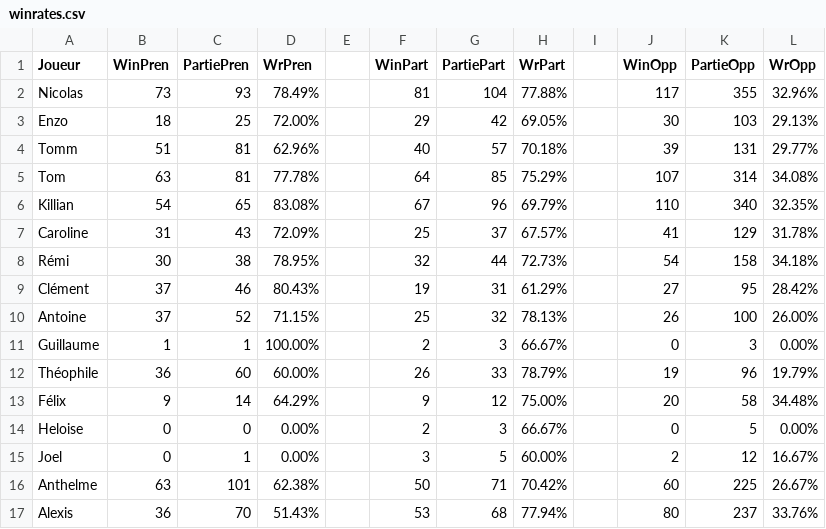
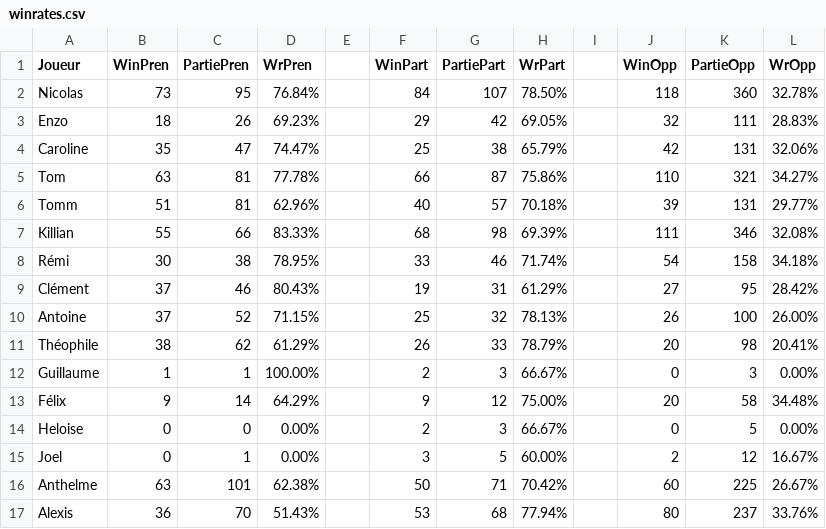
Before and after one commit to Nicolas62x/TarotCalculator, a CSV file: output/winrates.csv, drawn as a sheet.

```diff
--- a/output/winrates.csv
+++ b/output/winrates.csv
@@ -1,13 +1,13 @@
 Joueur;WinPren;PartiePren;WrPren;;WinPart;PartiePart;WrPart;;WinOpp;PartieOpp;WrOpp
-Nicolas;73;93;78.49%;;81;104;77.88%;;117;355;32.96%
-Enzo;18;25;72.00%;;29;42;69.05%;;30;103;29.13%
+Nicolas;73;95;76.84%;;84;107;78.50%;;118;360;32.78%
+Enzo;18;26;69.23%;;29;42;69.05%;;32;111;28.83%
+Caroline;35;47;74.47%;;25;38;65.79%;;42;131;32.06%
+Tom;63;81;77.78%;;66;87;75.86%;;110;321;34.27%
 Tomm;51;81;62.96%;;40;57;70.18%;;39;131;29.77%
-Tom;63;81;77.78%;;64;85;75.29%;;107;314;34.08%
-Killian;54;65;83.08%;;67;96;69.79%;;110;340;32.35%
-Caroline;31;43;72.09%;;25;37;67.57%;;41;129;31.78%
-Rémi;30;38;78.95%;;32;44;72.73%;;54;158;34.18%
+Killian;55;66;83.33%;;68;98;69.39%;;111;346;32.08%
+Rémi;30;38;78.95%;;33;46;71.74%;;54;158;34.18%
 Clément;37;46;80.43%;;19;31;61.29%;;27;95;28.42%
 Antoine;37;52;71.15%;;25;32;78.13%;;26;100;26.00%
+Théophile;38;62;61.29%;;26;33;78.79%;;20;98;20.41%
 Guillaume;1;1;100.00%;;2;3;66.67%;;0;3;0.00%
-Théophile;36;60;60.00%;;26;33;78.79%;;19;96;19.79%
 Félix;9;14;64.29%;;9;12;75.00%;;20;58;34.48%
```
Also changed, not shown: output/history.csv, output/rating.csv.
